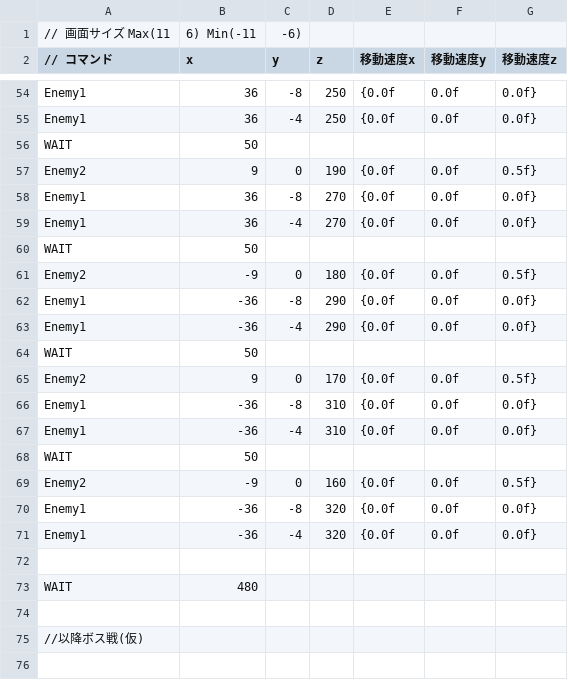
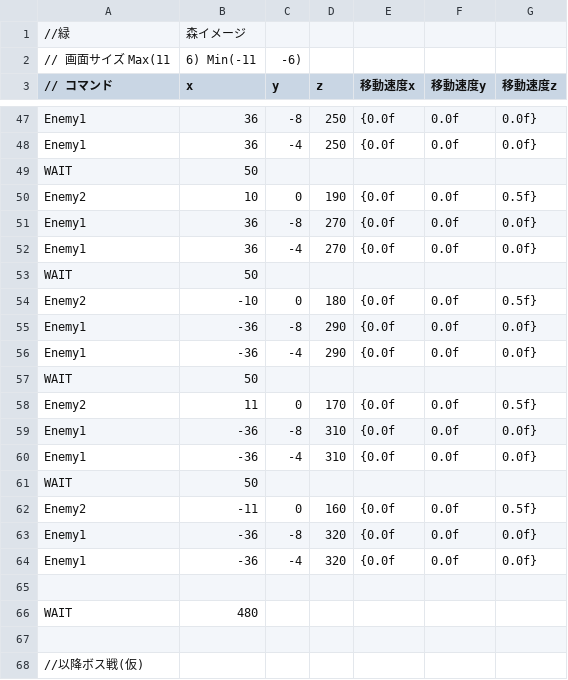
Before and after one commit to OrangeRL/JapanGameAwardsProto, a CSV file: CG2/Resources/csv/enemy.csv, drawn as a sheet; only a part is shown, gaps mark what is left out; the diff covers the shown part only.

```diff
--- a/CG2/Resources/csv/enemy.csv
+++ b/CG2/Resources/csv/enemy.csv
@@ -1 +1,2 @@
+//緑,森イメージ
 // 画面サイズ Max(11,6) Min(-11,-6)
@@ -56,3 +49,3 @@ Enemy1, 36,-4,250, {0.0f,0.0f,0.0f}
 WAIT,50,,
-Enemy2,9,0,190,{0.0f,0.0f,0.5f}
+Enemy2,10,0,190,{0.0f,0.0f,0.5f}
 Enemy1, 36,-8,270, {0.0f,0.0f,0.0f}
@@ -60,3 +53,3 @@ Enemy1, 36,-4,270, {0.0f,0.0f,0.0f}
 WAIT,50,,
-Enemy2,-9,0,180,{0.0f,0.0f,0.5f}
+Enemy2,-10,0,180,{0.0f,0.0f,0.5f}
 Enemy1, -36,-8,290, {0.0f,0.0f,0.0f}
@@ -64,3 +57,3 @@ Enemy1, -36,-4,290, {0.0f,0.0f,0.0f}
 WAIT,50,,
-Enemy2,9,0,170,{0.0f,0.0f,0.5f}
+Enemy2,11,0,170,{0.0f,0.0f,0.5f}
 Enemy1, -36,-8,310, {0.0f,0.0f,0.0f}
@@ -68,3 +61,3 @@ Enemy1, -36,-4,310, {0.0f,0.0f,0.0f}
 WAIT,50,,
-Enemy2,-9,0,160,{0.0f,0.0f,0.5f}
+Enemy2,-11,0,160,{0.0f,0.0f,0.5f}
 Enemy1, -36,-8,320, {0.0f,0.0f,0.0f}
```
Also changed, not shown: 8 removed rows and 1 edited cell elsewhere in this file, 4 other files.
